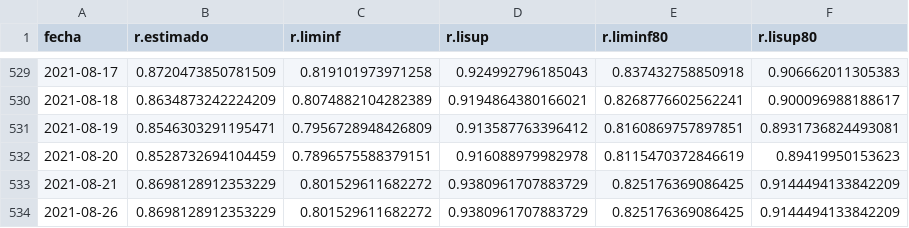
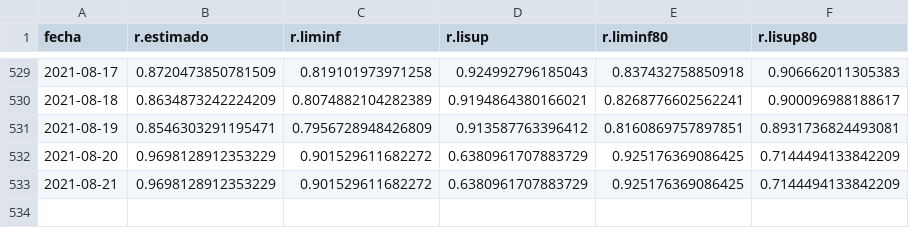
Before and after one commit to icrocco/scripts-icovid, a CSV file: archivo_prueba_nuevo.csv, drawn as a sheet; only a part is shown, gaps mark what is left out.

Commit message:
Update archivo_prueba_nuevo.csv

```diff
--- a/archivo_prueba_nuevo.csv
+++ b/archivo_prueba_nuevo.csv
@@ -531,4 +531,3 @@ fecha,r.estimado,r.liminf,r.lisup,r.liminf80,r.lisup80
 2021-08-19,0.8546303291195471,0.7956728948426809,0.913587763396412,0.8160869757897851,0.8931736824493081
-2021-08-20,0.8528732694104459,0.7896575588379151,0.916088979982978,0.8115470372846619,0.89419950153623
-2021-08-21,0.8698128912353229,0.801529611682272,0.9380961707883729,0.825176369086425,0.9144494133842209
-2021-08-26,0.8698128912353229,0.801529611682272,0.9380961707883729,0.825176369086425,0.9144494133842209
+2021-08-20,0.9698128912353229,0.901529611682272,0.6380961707883729,0.925176369086425,0.7144494133842209
+2021-08-21,0.9698128912353229,0.901529611682272,0.6380961707883729,0.925176369086425,0.7144494133842209
```
